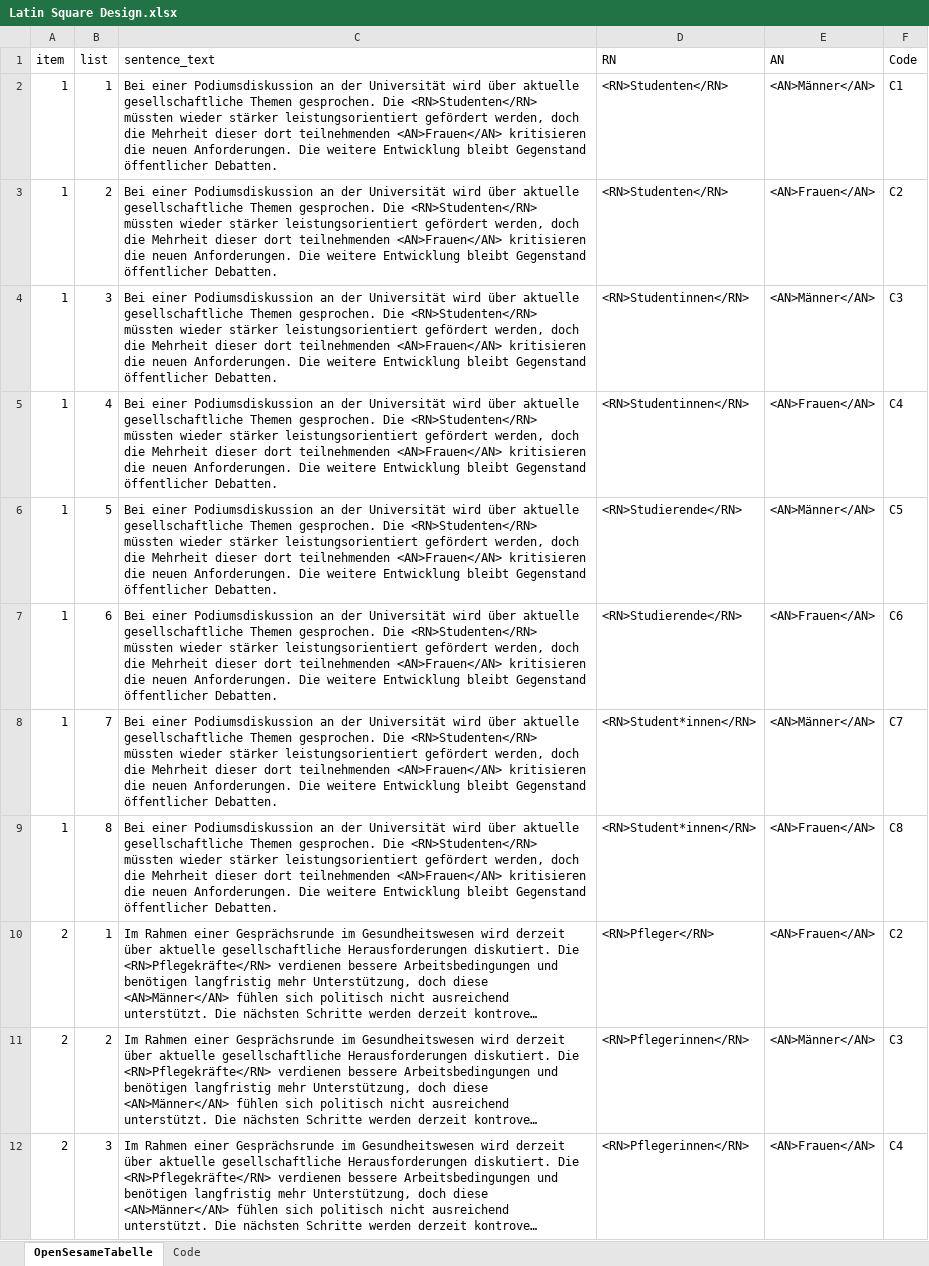
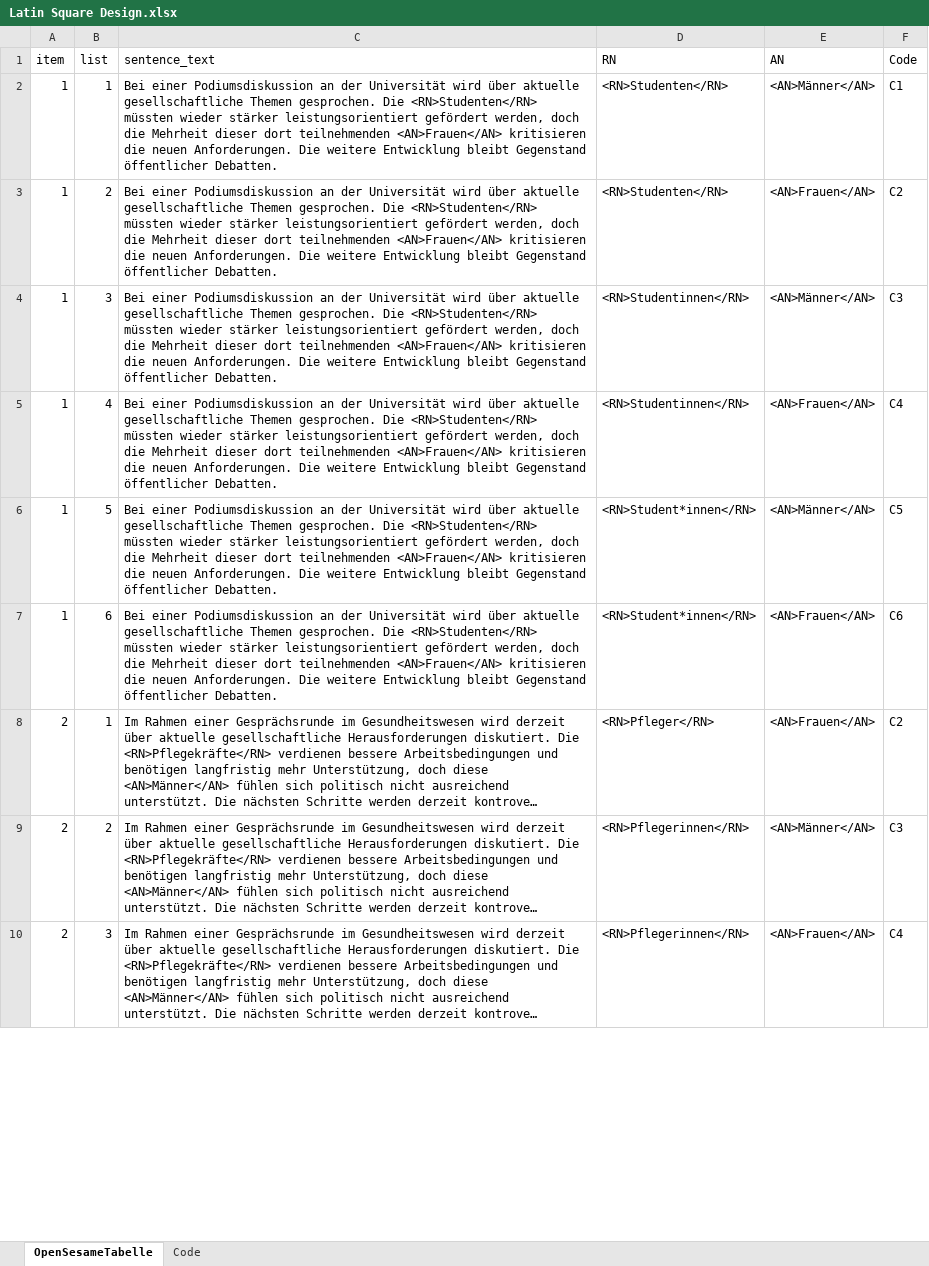
Before and after one commit to sophieschuettler/ET_course_project_gender-bias, an Excel workbook: _research/Latin Square Design.xlsx, sheet OpenSesameTabelle, drawn as a sheet; only a part is shown; long unchanged cells end in …; values as stored, in another font and other column widths than the file's, no borders; charts and pictures not drawn; removed rows and columns are numbered as before the commit, all else as after; the diff covers the shown part only; the diff names each change by its address in the sheet, - before the commit and + after, or states it on an @@ line.

```diff
--- a/_research/Latin Square Design.xlsx (sheet OpenSesameTabelle)
+++ b/_research/Latin Square Design.xlsx (sheet OpenSesameTabelle)
-D6:D7 (RN): <RN>Studierende</RN>
+D6:D7 (RN): <RN>Student*innen</RN>
-row 8: 1 | 7 | Bei einer Podiumsdiskussion an der Universität wird über aktuelle gesellschaftliche Themen gesprochen. Die <RN>Studenten</RN> müssten wieder stärker leistungsorientiert gefördert werden, doch die Mehrheit dieser dort teilnehmenden <AN>Frauen</AN> kritisieren die neuen Anforderungen. Die weitere Entwicklung bleibt Gegenstand öffentlicher Debatten. | <RN>Student*innen</RN> | <AN>Männer</AN> | C7
-row 9: 1 | 8 | Bei einer Podiumsdiskussion an der Universität wird über aktuelle gesellschaftliche Themen gesprochen. Die <RN>Studenten</RN> müssten wieder stärker leistungsorientiert gefördert werden, doch die Mehrheit dieser dort teilnehmenden <AN>Frauen</AN> kritisieren die neuen Anforderungen. Die weitere Entwicklung bleibt Gegenstand öffentlicher Debatten. | <RN>Student*innen</RN> | <AN>Frauen</AN> | C8
```
Also changed, not shown: other rows of this sheet, sheet Code, charts or pictures.
